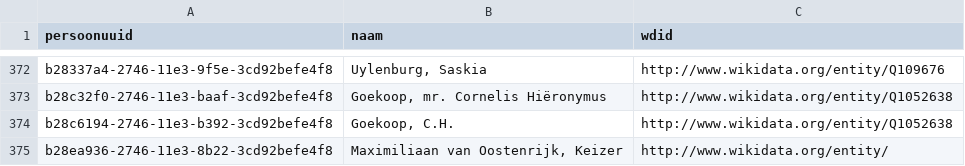
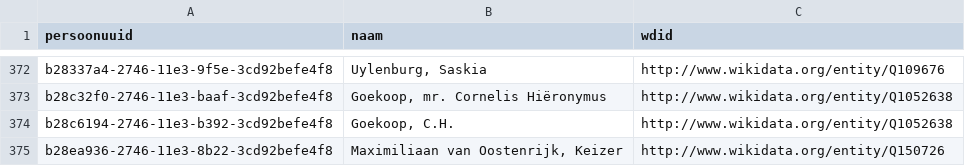
Before and after one commit to mmmenno/linked-elo, a CSV file: geportretteerden/geportretteerden.csv, drawn as a sheet; only a part is shown, gaps mark what is left out.

```diff
--- a/geportretteerden/geportretteerden.csv
+++ b/geportretteerden/geportretteerden.csv
@@ -374,2 +374,2 @@
 "b28c6194-2746-11e3-b392-3cd92befe4f8","Goekoop, C.H.","http://www.wikidata.org/entity/Q1052638"
-"b28ea936-2746-11e3-8b22-3cd92befe4f8","Maximiliaan van Oostenrijk, Keizer ","http://www.wikidata.org/entity/"
+"b28ea936-2746-11e3-8b22-3cd92befe4f8","Maximiliaan van Oostenrijk, Keizer ","http://www.wikidata.org/entity/Q150726"
```
Also changed, not shown: 3 other files.
